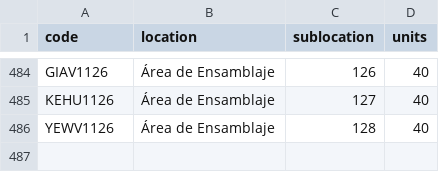
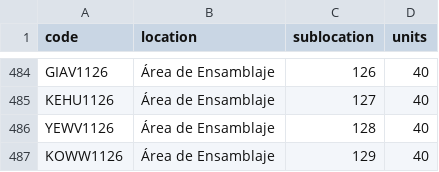
Before and after one commit to DeltaLabo/inventory, a CSV file: data/locations.csv, drawn as a sheet; only a part is shown, gaps mark what is left out; the diff names each change by its address in the sheet, - before the commit and + after, or states it on an @@ line.

```diff
--- a/data/locations.csv
+++ b/data/locations.csv
+row 487: KOWW1126 | Área de Ensamblaje | 129 | 40
```
Also changed, not shown: data/details.csv, 1 other file.
